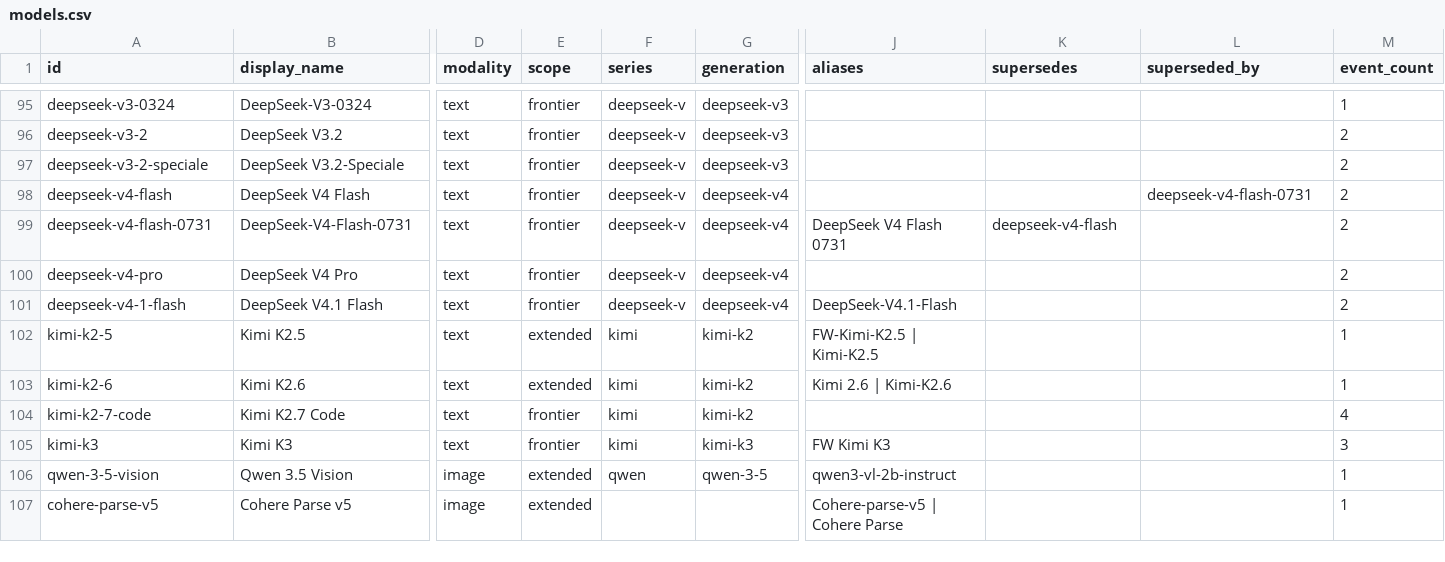
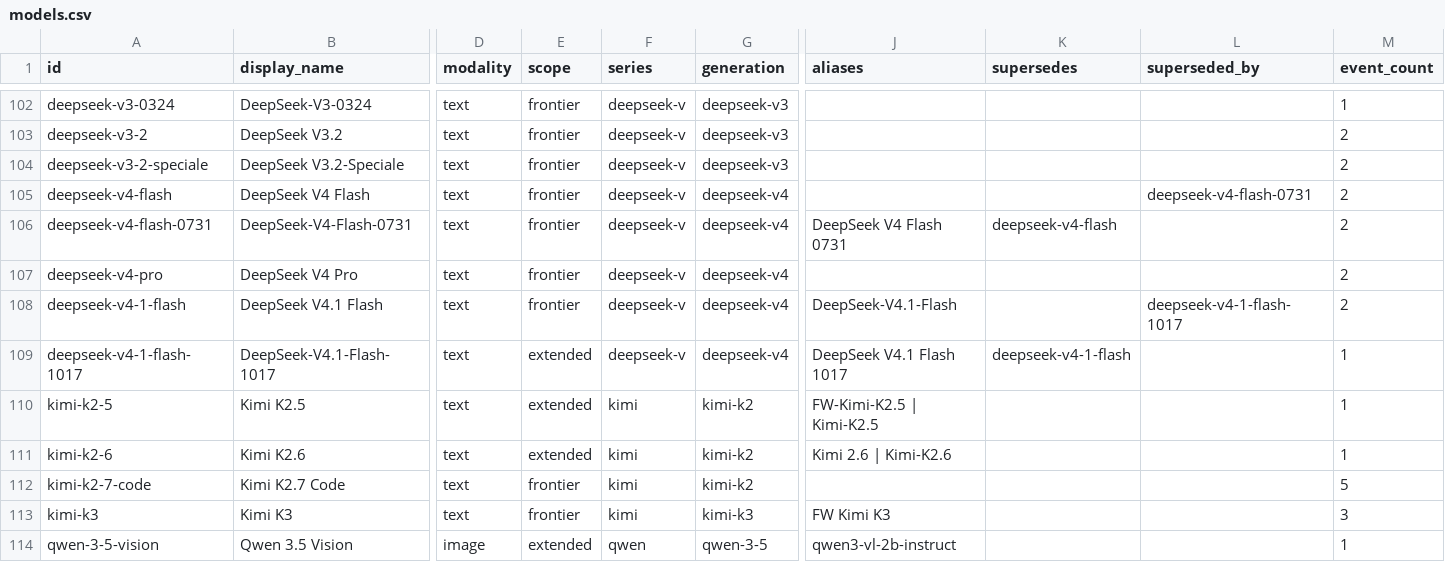
Before and after one commit to Bibbleq/frontier-model-tracker, a CSV file: generated/models.csv, drawn as a sheet; only a part is shown, gaps mark what is left out; the shorter side is filled out with more unchanged rows; addresses are those after the commit; rows hold the shown columns only; the diff covers the shown part only; the diff names each change by its address in the sheet, - before the commit and + after, or states it on an @@ line.

```diff
--- a/generated/models.csv
+++ b/generated/models.csv
-L108 (superseded_by): (empty)
+L108 (superseded_by): deepseek-v4-1-flash-1017
+row 109: deepseek-v4-1-flash-1017 | DeepSeek-V4.1-Flash-1017 | text | extended | deepseek-v | deepseek-v4 | DeepSeek V4.1 Flash 1017 | deepseek-v4-1-flash |  | 1
-M112 (event_count): 4
+M112 (event_count): 5
```
Also changed, not shown: 16 added rows and 12 edited cells elsewhere in this file, generated/current-state.csv, generated/generations.csv, 12 other files.
